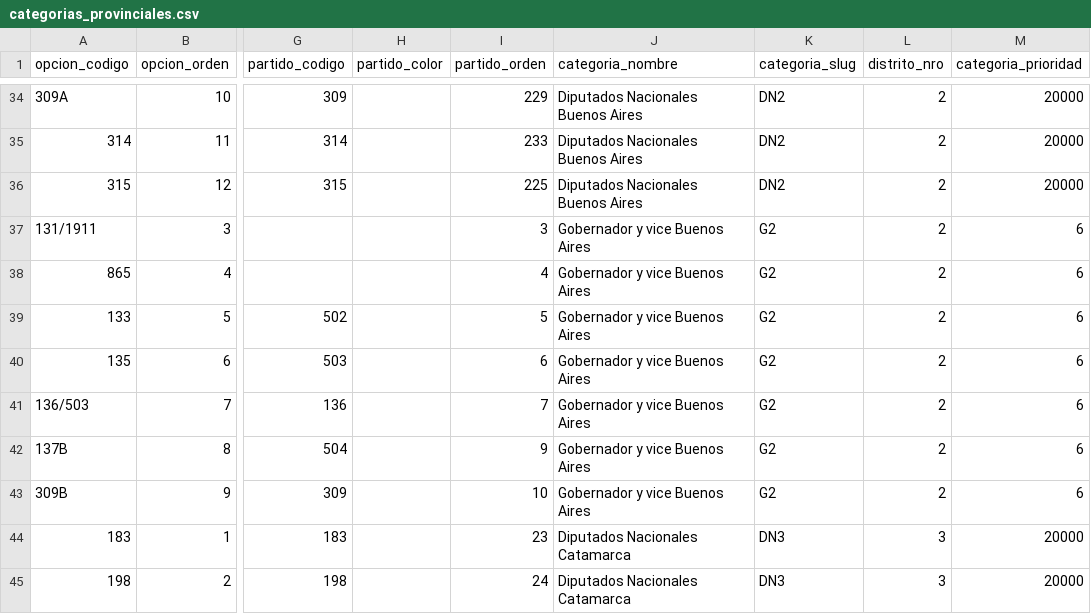
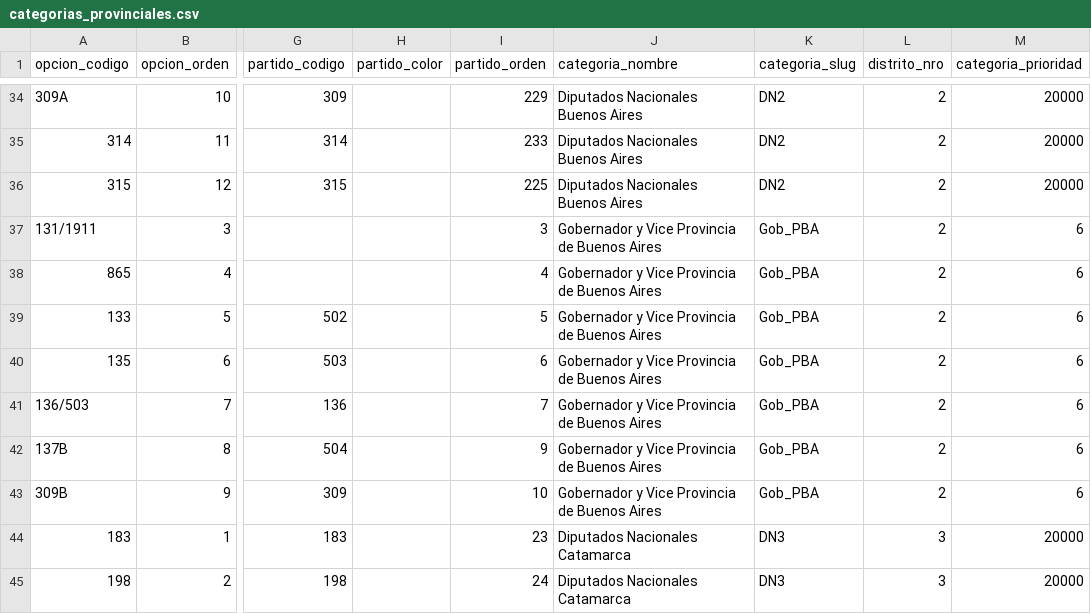
Before and after one commit to EscrutinioSocial/escrutinio-social, a CSV file: elecciones/data/2019/paso-nacional/categorias_provinciales.csv, drawn as a sheet; only a part is shown, gaps mark what is left out; the diff names each change by its address in the sheet, - before the commit and + after, or states it on an @@ line.

Commit message:
Corrección de nombre y slug de Gob PBA. Corrección en script.

```diff
--- a/elecciones/data/2019/paso-nacional/categorias_provinciales.csv
+++ b/elecciones/data/2019/paso-nacional/categorias_provinciales.csv
-J37:J43 (categoria_nombre): Gobernador y vice Buenos Aires
+J37:J43 (categoria_nombre): Gobernador y Vice Provincia de Buenos Aires
-K37:K43 (categoria_slug): G2
+K37:K43 (categoria_slug): Gob_PBA
```
Also changed, not shown: 1 other file.
